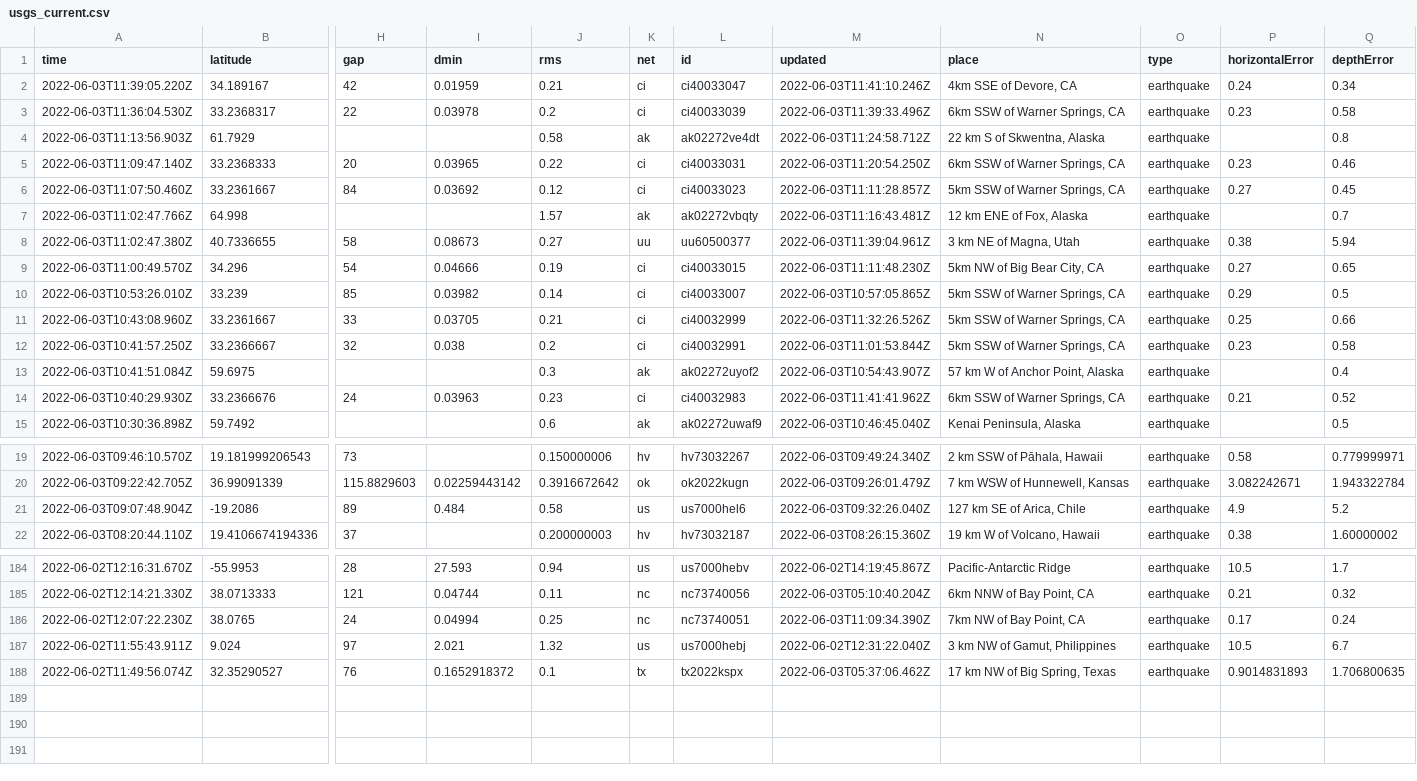
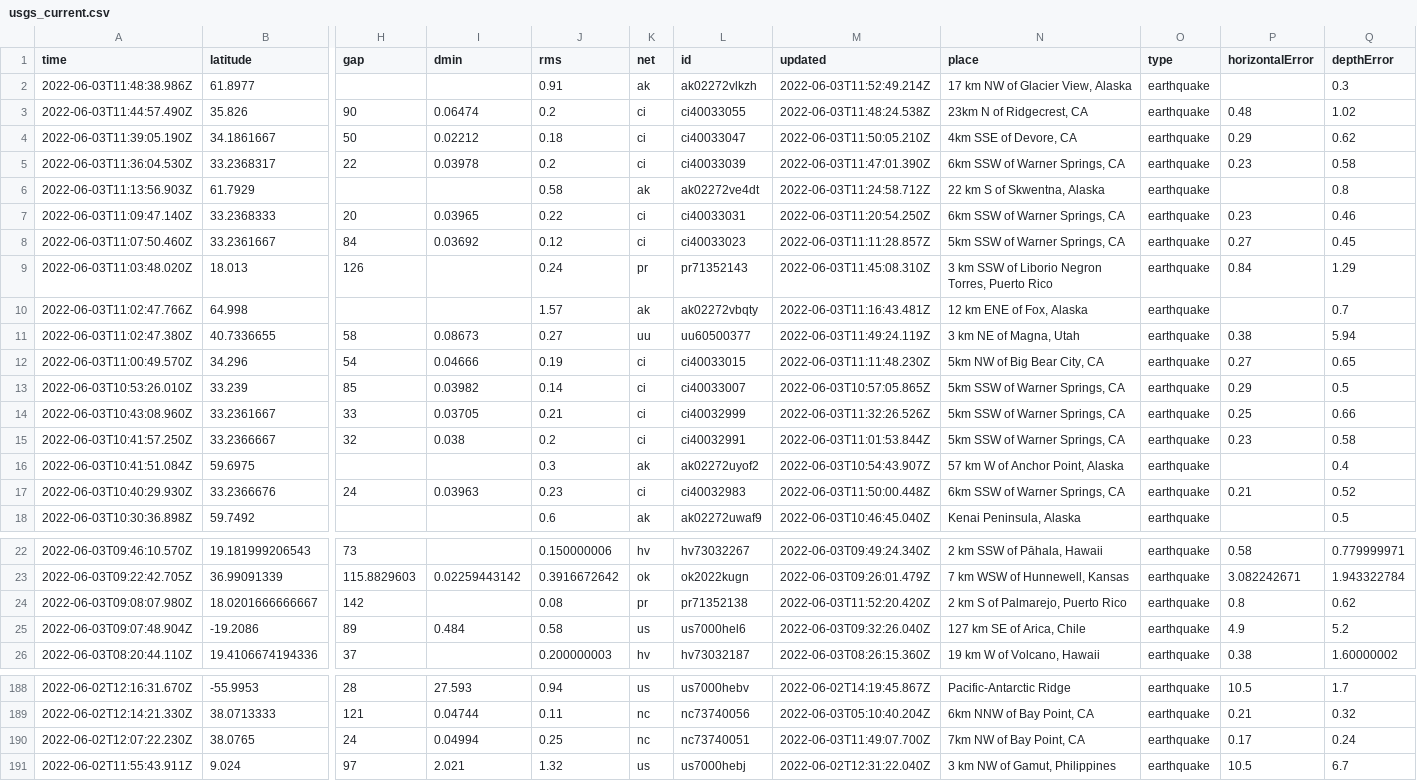
Before and after one commit to lalers/my-data-robot, a CSV file: usgs_current.csv, drawn as a sheet; only a part is shown, gaps mark what is left out; removed rows and columns are numbered as before the commit, all else as after; rows hold the shown columns only; the diff covers the shown part only; the diff names each change by its address in the sheet, - before the commit and + after, or states it on an @@ line.

```diff
--- a/usgs_current.csv
+++ b/usgs_current.csv
-row 2: 2022-06-03T11:39:05.220Z | 34.189167 | 42 | 0.01959 | 0.21 | ci | ci40033047 | 2022-06-03T11:41:10.246Z | 4km SSE of Devore, CA | earthquake | 0.24 | 0.34
+row 2: 2022-06-03T11:48:38.986Z | 61.8977 |  |  | 0.91 | ak | ak02272vlkzh | 2022-06-03T11:52:49.214Z | 17 km NW of Glacier View, Alaska | earthquake |  | 0.3
+row 3: 2022-06-03T11:44:57.490Z | 35.826 | 90 | 0.06474 | 0.2 | ci | ci40033055 | 2022-06-03T11:48:24.538Z | 23km N of Ridgecrest, CA | earthquake | 0.48 | 1.02
+row 4: 2022-06-03T11:39:05.190Z | 34.1861667 | 50 | 0.02212 | 0.18 | ci | ci40033047 | 2022-06-03T11:50:05.210Z | 4km SSE of Devore, CA | earthquake | 0.29 | 0.62
-M5 (updated): 2022-06-03T11:39:33.496Z
+M5 (updated): 2022-06-03T11:47:01.390Z
+row 9: 2022-06-03T11:03:48.020Z | 18.013 | 126 |  | 0.24 | pr | pr71352143 | 2022-06-03T11:45:08.310Z | 3 km SSW of Liborio Negron Torres, Puerto Rico | earthquake | 0.84 | 1.29
-M11 (updated): 2022-06-03T11:39:04.961Z
+M11 (updated): 2022-06-03T11:49:24.119Z
-M17 (updated): 2022-06-03T11:41:41.962Z
+M17 (updated): 2022-06-03T11:50:00.448Z
+row 24: 2022-06-03T09:08:07.980Z | 18.0201666666667 | 142 |  | 0.08 | pr | pr71352138 | 2022-06-03T11:52:20.420Z | 2 km S of Palmarejo, Puerto Rico | earthquake | 0.8 | 0.62
-M190 (updated): 2022-06-03T11:09:34.390Z
+M190 (updated): 2022-06-03T11:49:07.700Z
-row 188: 2022-06-02T11:49:56.074Z | 32.35290527 | 76 | 0.1652918372 | 0.1 | tx | tx2022kspx | 2022-06-03T05:37:06.462Z | 17 km NW of Big Spring, Texas | earthquake | 0.9014831893 | 1.706800635
```
Also changed, not shown: 1 edited cell elsewhere in this file.
